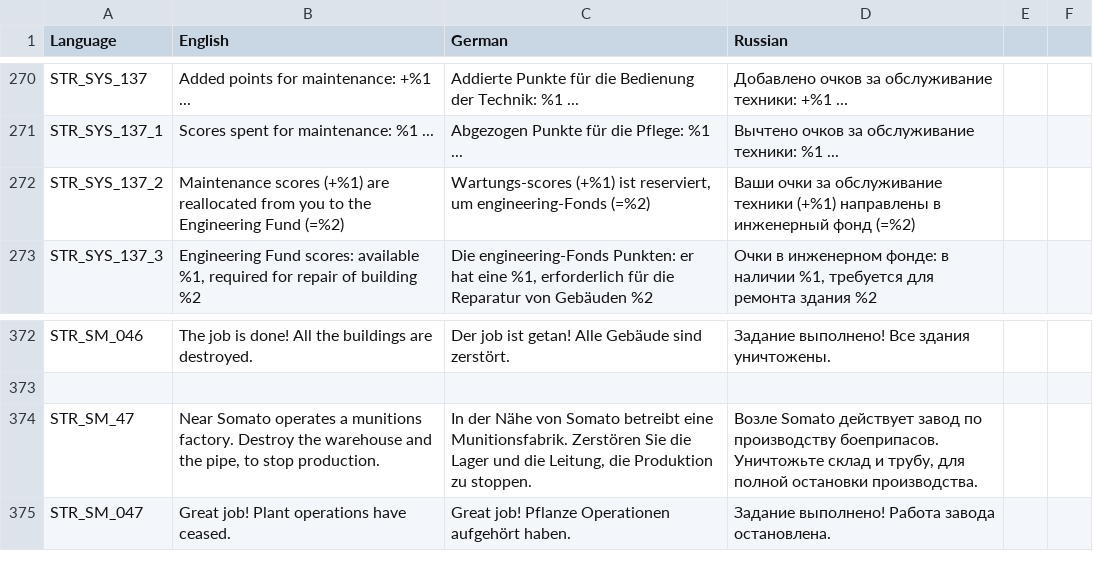
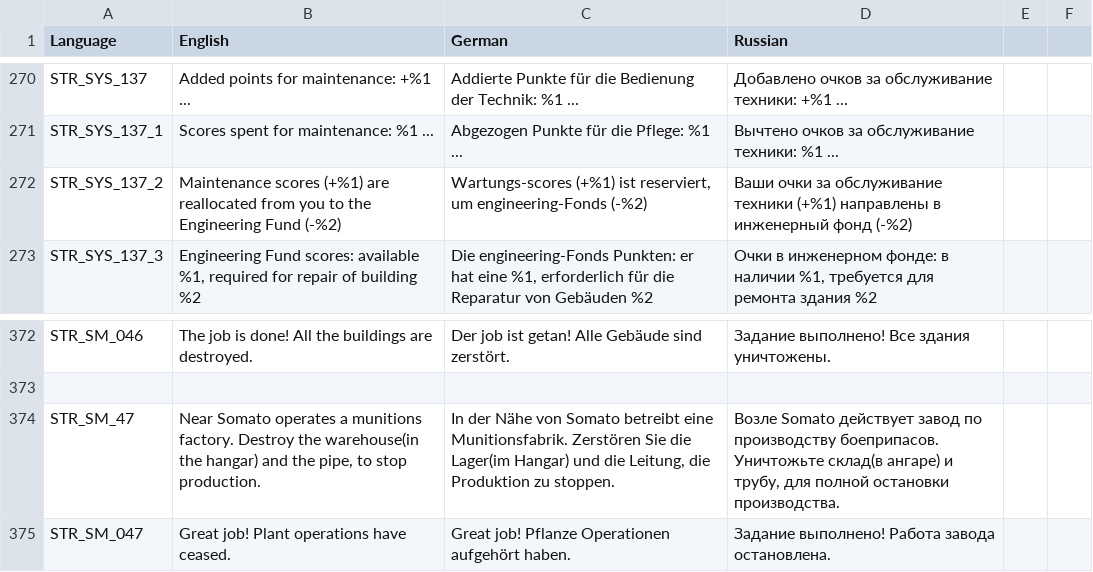
Before and after one commit to sygsky/Domination-for-Red-Engineers-server, a CSV file: stringtable.csv, drawn as a sheet; only a part is shown, gaps mark what is left out.

Commit message:
Message clean
Signed-off-by: EngineerACE <temp4you@rambler.ru>

```diff
--- a/stringtable.csv
+++ b/stringtable.csv
@@ -271,3 +271,3 @@ STR_SYS_137,"Added points for maintenance: +%1 ...","Addierte Punkte für die Be
 STR_SYS_137_1,"Scores spent for maintenance: %1 ...","Abgezogen Punkte für die Pflege: %1 ...","Вычтено очков за обслуживание техники: %1 ..."
-STR_SYS_137_2,"Maintenance scores (+%1) are reallocated from you to the Engineering Fund (=%2)","Wartungs-scores (+%1) ist reserviert, um engineering-Fonds (=%2)","Ваши очки за обслуживание техники (+%1) направлены в инженерный фонд (=%2)"
+STR_SYS_137_2,"Maintenance scores (+%1) are reallocated from you to the Engineering Fund (-%2)","Wartungs-scores (+%1) ist reserviert, um engineering-Fonds (-%2)","Ваши очки за обслуживание техники (+%1) направлены в инженерный фонд (-%2)"
 STR_SYS_137_3,"Engineering Fund scores: available %1, required for repair of building %2","Die engineering-Fonds Punkten: er hat eine %1, erforderlich für die Reparatur von Gebäuden %2","Очки в инженерном фонде: в наличии %1, требуется для ремонта здания %2"
@@ -373,3 +373,3 @@ STR_SM_046,"The job is done! All the buildings are destroyed.","Der job ist geta
 
-STR_SM_47,"Near Somato operates a munitions factory. Destroy the warehouse and the pipe, to stop production.","In der Nähe von Somato betreibt eine Munitionsfabrik. Zerstören Sie die Lager und die Leitung, die Produktion zu stoppen.","Возле Somato действует завод по производству боеприпасов. Уничтожьте склад и трубу, для полной остановки производства."
+STR_SM_47,"Near Somato operates a munitions factory. Destroy the warehouse(in the hangar) and the pipe, to stop production.","In der Nähe von Somato betreibt eine Munitionsfabrik. Zerstören Sie die Lager(im Hangar) und die Leitung, die Produktion zu stoppen.","Возле Somato действует завод по производству боеприпасов. Уничтожьте склад(в ангаре) и трубу, для полной остановки производства."
 STR_SM_047,"Great job! Plant operations have ceased.","Great job! Pflanze Operationen aufgehört haben.","Задание выполнено! Работа завода остановлена."
```
